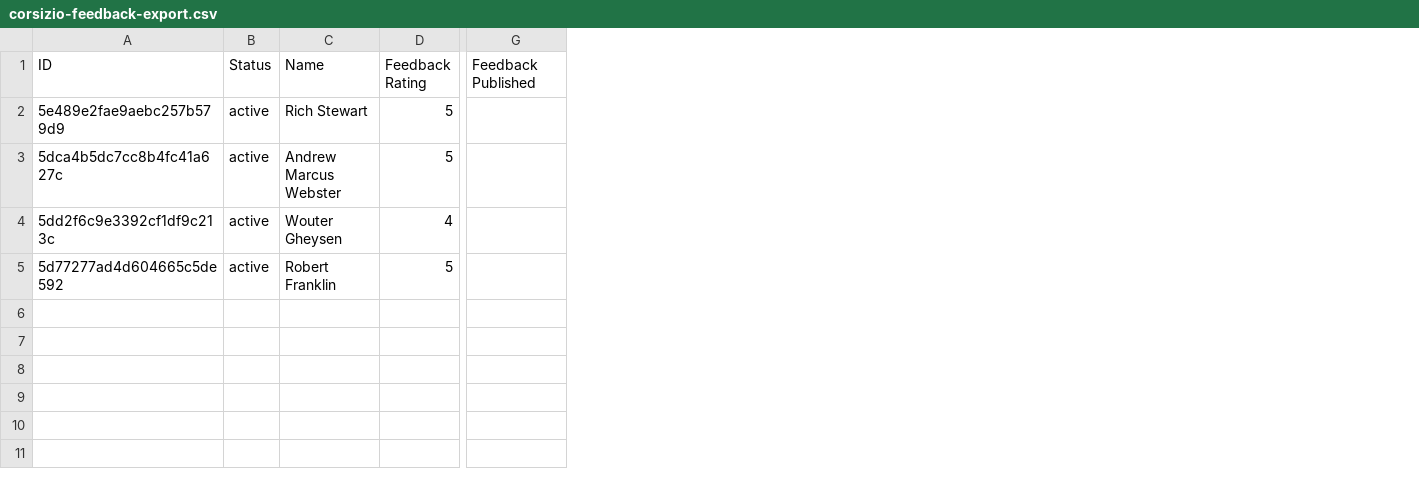
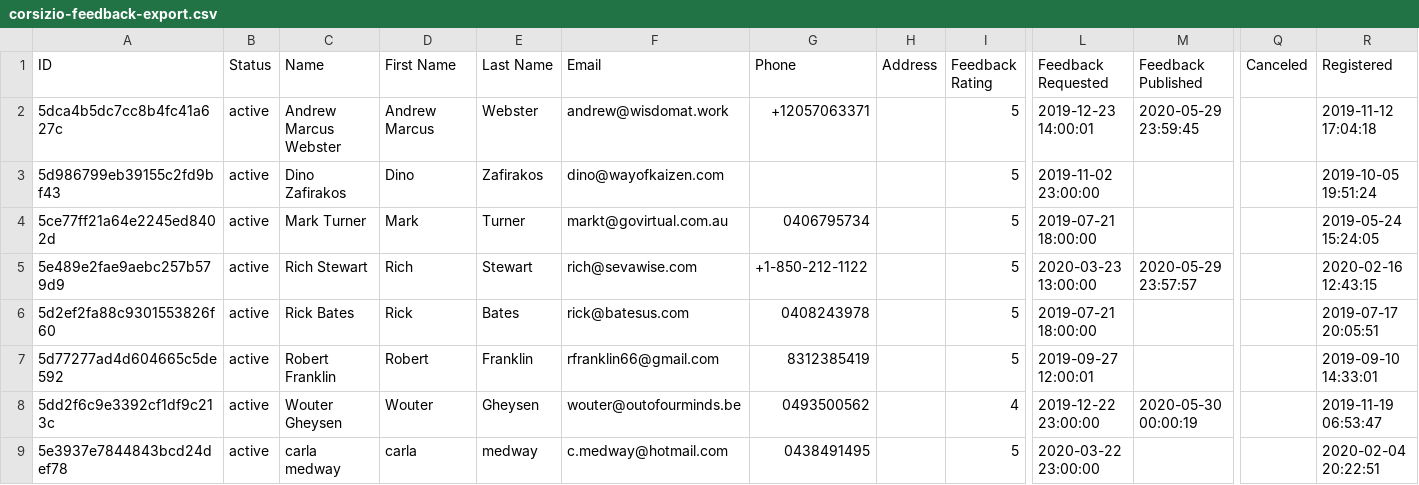
Before and after one commit to serra/XSCALE-Alliance.github.io, a CSV file: data/corsizio-feedback-export.csv, drawn as a sheet; only a part is shown, gaps mark what is left out; removed rows and columns are numbered as before the commit, all else as after; rows hold the shown columns only; the diff names each change by its address in the sheet, - before the commit and + after, or states it on an @@ line.

Commit message:
Updated feedback data and added Mike Hannan's XBAC

```diff
--- a/data/corsizio-feedback-export.csv
+++ b/data/corsizio-feedback-export.csv
+column D (First Name), row 2: Andrew Marcus; row 7: Robert
+column E (Last Name), row 2: Webster; row 7: Franklin
+column F (Email), row 2: andrew@wisdomat.work; row 7: rfranklin66@gmail.com
+column G (Phone), row 2: +12057063371; row 7: 8312385419
+column H (Address), empty
+column L (Feedback Requested), row 2: 2019-12-23 14:00:01; row 7: 2019-09-27 12:00:01
+column Q (Canceled), empty
+column R (Registered), row 2: 2019-11-12 17:04:18; row 7: 2019-09-10 14:33:01
-row 2: 5e489e2fae9aebc257b579d9 | active | Rich Stewart | 5
-M2 (Feedback Published): (empty)
+M2 (Feedback Published): 2020-05-29 23:59:45
-row 4: 5dd2f6c9e3392cf1df9c213c | active | Wouter Gheysen | 4
+row 3: 5d986799eb39155c2fd9bf43 | active | Dino Zafirakos | Dino | Zafirakos | dino@wayofkaizen.com |  |  | 5 | 2019-11-02 23:00:00 |  |  | 2019-10-05 19:51:24
+row 4: 5ce77ff21a64e2245ed8402d | active | Mark Turner | Mark | Turner | markt@govirtual.com.au | 0406795734 |  | 5 | 2019-07-21 18:00:00 |  |  | 2019-05-24 15:24:05
+row 5: 5e489e2fae9aebc257b579d9 | active | Rich Stewart | Rich | Stewart | rich@sevawise.com | +1-850-212-1122 |  | 5 | 2020-03-23 13:00:00 | 2020-05-29 23:57:57 |  | 2020-02-16 12:43:15
+row 6: 5d2ef2fa88c9301553826f60 | active | Rick Bates | Rick | Bates | rick@batesus.com | 0408243978 |  | 5 | 2019-07-21 18:00:00 |  |  | 2019-07-17 20:05:51
+row 8: 5dd2f6c9e3392cf1df9c213c | active | Wouter Gheysen | Wouter | Gheysen | wouter@outofourminds.be | 0493500562 |  | 4 | 2019-12-22 23:00:00 | 2020-05-30 00:00:19 |  | 2019-11-19 06:53:47
+row 9: 5e3937e7844843bcd24def78 | active | carla medway | carla | medway | c.medway@hotmail.com | 0438491495 |  | 5 | 2020-03-22 23:00:00 |  |  | 2020-02-04 20:22:51
```
Also changed, not shown: 5 other files.
